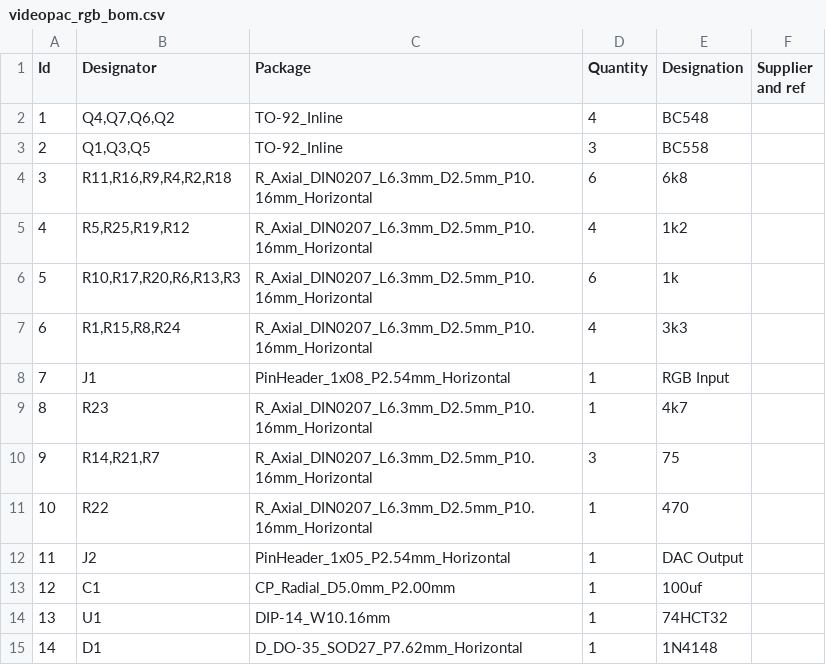
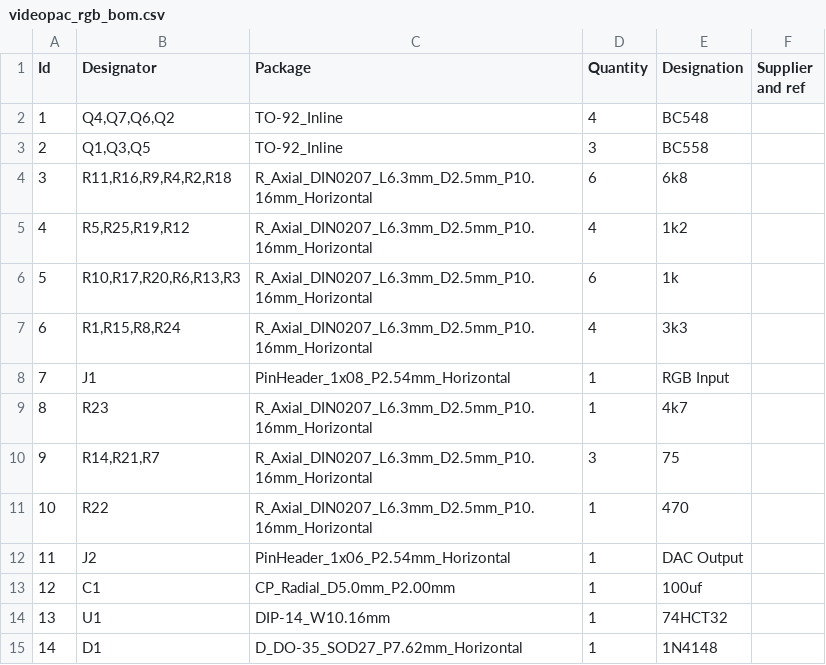
Before and after one commit to NaturalTangent/videopac_rgb, a CSV file: videopac_rgb_bom.csv, drawn as a sheet.

```diff
--- a/videopac_rgb_bom.csv
+++ b/videopac_rgb_bom.csv
@@ -11,3 +11,3 @@
 10;"R22";"R_Axial_DIN0207_L6.3mm_D2.5mm_P10.16mm_Horizontal";1;"470";;;
-11;"J2";"PinHeader_1x05_P2.54mm_Horizontal";1;"DAC Output";;;
+11;"J2";"PinHeader_1x06_P2.54mm_Horizontal";1;"DAC Output";;;
 12;"C1";"CP_Radial_D5.0mm_P2.00mm";1;"100uf";;;
```
Also changed, not shown: 16 other files.
